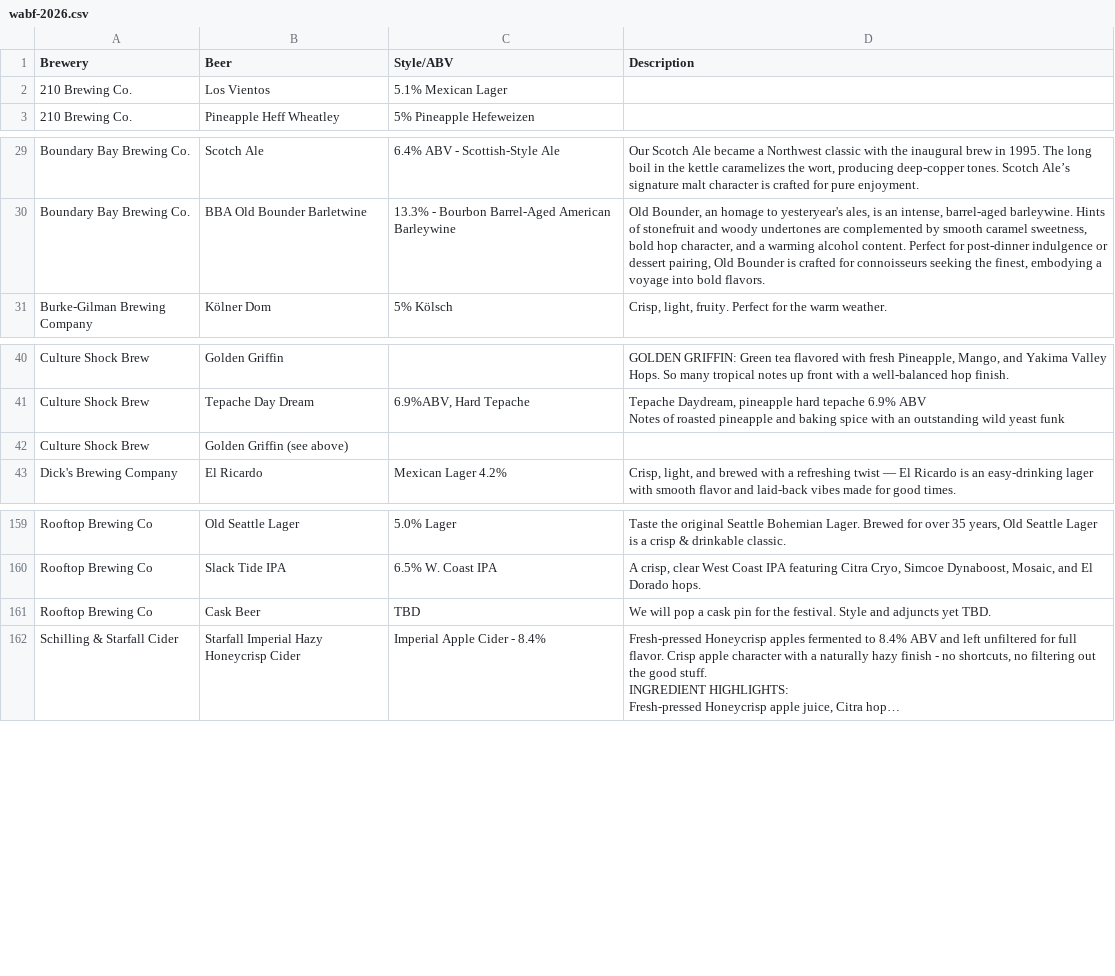
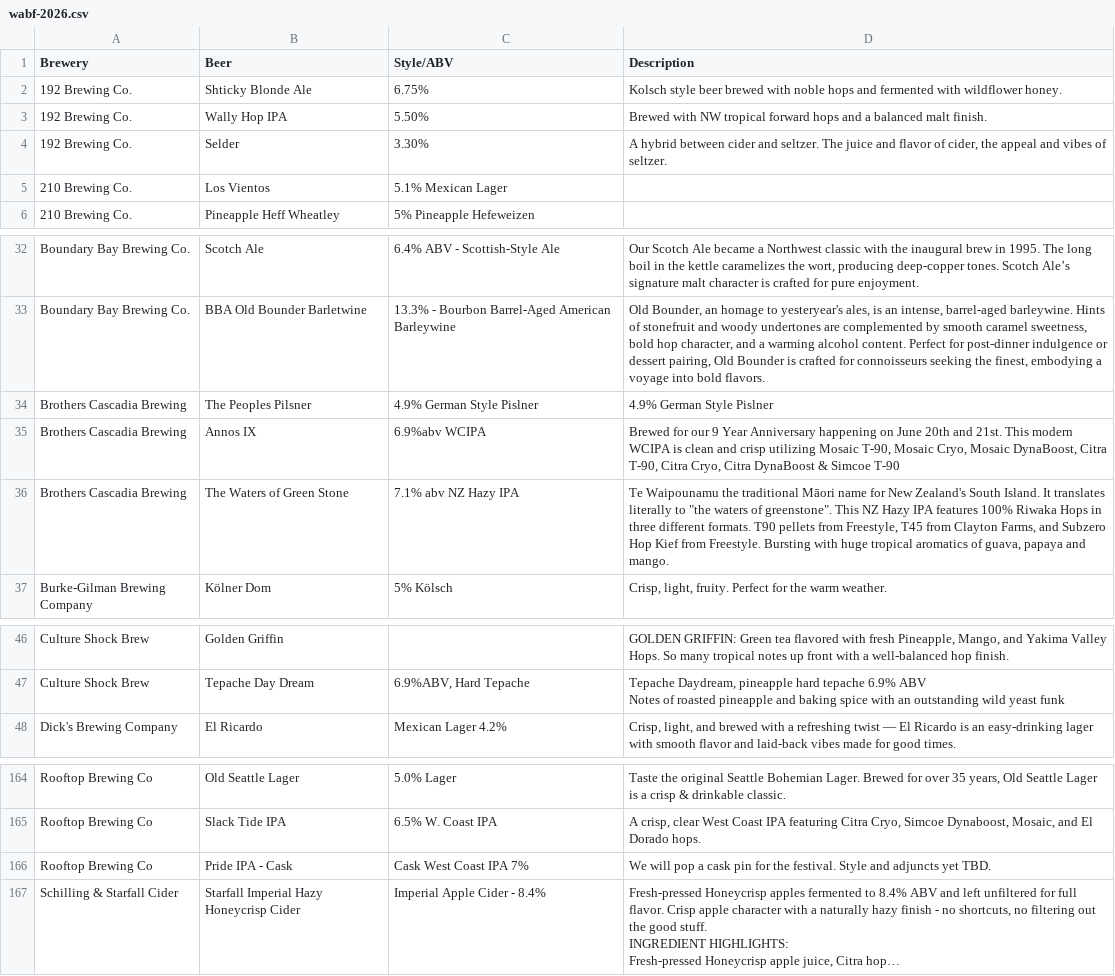
Before and after one commit to borzilleri/taplist-data, a CSV file: data/wabf-2026.csv, drawn as a sheet; only a part is shown, gaps mark what is left out; long unchanged cells end in …; removed rows and columns are numbered as before the commit, all else as after; the diff names each change by its address in the sheet, - before the commit and + after, or states it on an @@ line.

```diff
--- a/data/wabf-2026.csv
+++ b/data/wabf-2026.csv
+row 2: 192 Brewing Co. | Shticky Blonde Ale | 6.75% | Kolsch style beer brewed with noble hops and fermented with wildflower honey.
+row 3: 192 Brewing Co. | Wally Hop IPA | 5.50% | Brewed with NW tropical forward hops and a balanced malt finish.
+row 4: 192 Brewing Co. | Selder | 3.30% | A hybrid between cider and seltzer. The juice and flavor of cider, the appeal and vibes of seltzer.
+row 34: Brothers Cascadia Brewing | The Peoples Pilsner | 4.9% German Style Pislner | 4.9% German Style Pislner
+row 35: Brothers Cascadia Brewing | Annos IX | 6.9%abv WCIPA | Brewed for our 9 Year Anniversary happening on June 20th and 21st. This modern WCIPA is clean and crisp utilizing Mosaic T-90, Mosaic Cryo, Mosaic DynaBoost, Citra T-90, Citra Cryo, Citra DynaBoost & Simcoe T-90
+row 36: Brothers Cascadia Brewing | The Waters of Green Stone | 7.1% abv NZ Hazy IPA | Te Waipounamu the traditional Māori name for New Zealand's South Island. It translates literally to "the waters of greenstone". This NZ Hazy IPA features 100% Riwaka Hops in three different formats. T90 pellets from Freestyle, T45 from Clayton Farms, and Subzero Hop Kief from Freestyle. Bursting with huge tropical aromatics of guava, papaya and mango.
-row 42: Culture Shock Brew | Golden Griffin (see above)
-B166 (Beer): Cask Beer
+B166 (Beer): Pride IPA - Cask
-C166 (Style/ABV): TBD
+C166 (Style/ABV): Cask West Coast IPA 7%
```
Also changed, not shown: 3 other files.
